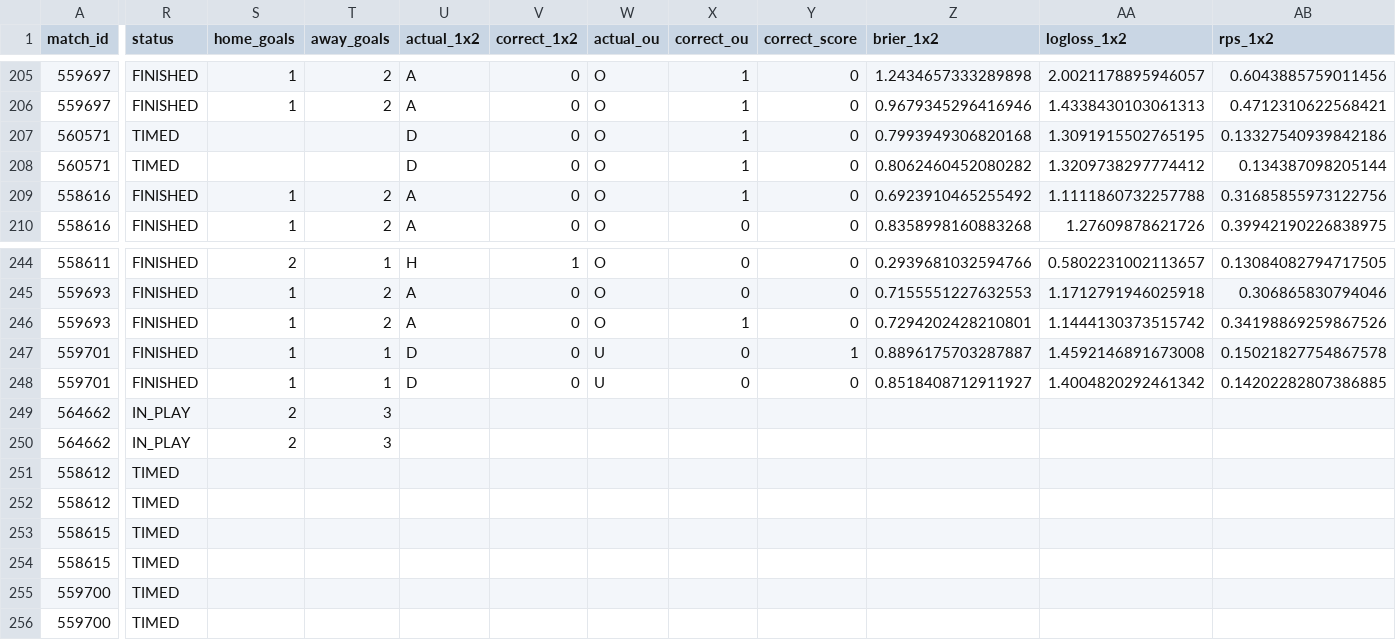
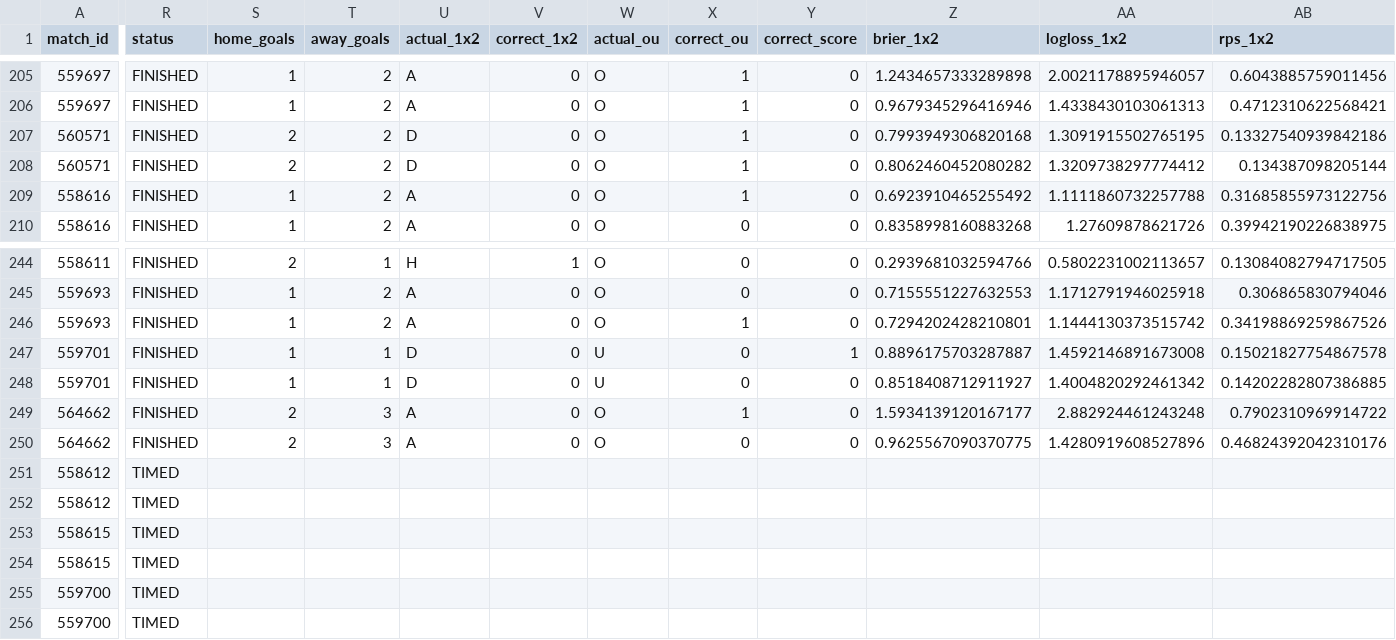
Before and after one commit to isaacruedabiota/FOOTBALL-PREDICTOR, a CSV file: track_record/track_record.csv, drawn as a sheet; only a part is shown, gaps mark what is left out; the diff names each change by its address in the sheet, - before the commit and + after, or states it on an @@ line.

```diff
--- a/track_record/track_record.csv
+++ b/track_record/track_record.csv
-R207:R208 (status): TIMED
+R207:R208 (status): FINISHED
-S207:S208 (home_goals): (empty)
+S207:S208 (home_goals): 2
-T207:T208 (away_goals): (empty)
+T207:T208 (away_goals): 2
-R249:R250 (status): IN_PLAY
+R249:R250 (status): FINISHED
-U249:U250 (actual_1x2): (empty)
+U249:U250 (actual_1x2): A
-V249:V250 (correct_1x2): (empty)
+V249:V250 (correct_1x2): 0
-W249:W250 (actual_ou): (empty)
+W249:W250 (actual_ou): O
-X249 (correct_ou): (empty)
+X249 (correct_ou): 1
-Y249:Y250 (correct_score): (empty)
+Y249:Y250 (correct_score): 0
-Z249 (brier_1x2): (empty)
+Z249 (brier_1x2): 1.5934139120167177
-AA249 (logloss_1x2): (empty)
+AA249 (logloss_1x2): 2.882924461243248
-AB249 (rps_1x2): (empty)
+AB249 (rps_1x2): 0.7902310969914722
-X250 (correct_ou): (empty)
+X250 (correct_ou): 0
-Z250 (brier_1x2): (empty)
+Z250 (brier_1x2): 0.9625567090370775
-AA250 (logloss_1x2): (empty)
+AA250 (logloss_1x2): 1.4280919608527896
-AB250 (rps_1x2): (empty)
+AB250 (rps_1x2): 0.46824392042310176
```
Also changed, not shown: 1 other file.
